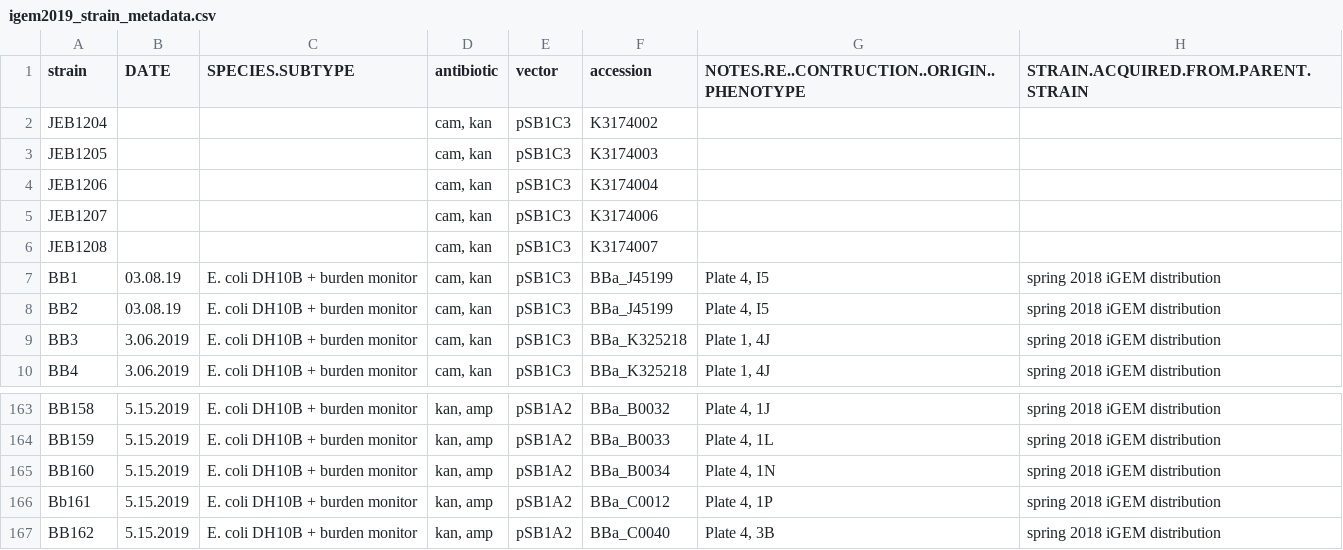
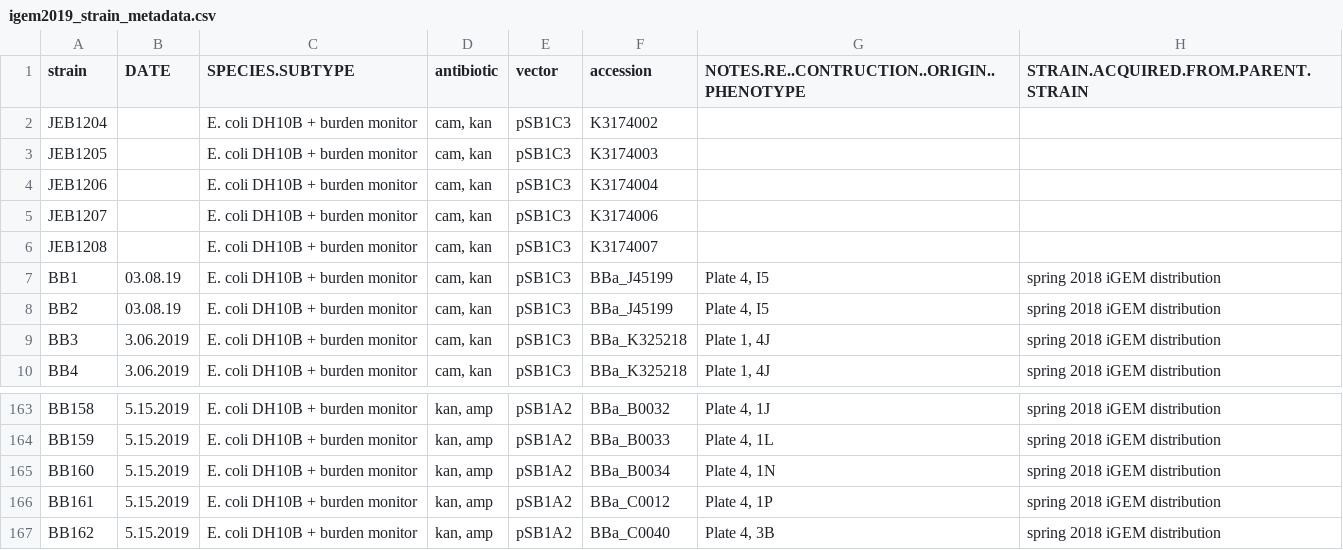
Before and after one commit to JChonpca/igem2019, a CSV file: burden_analysis/igem2019_strain_metadata.csv, drawn as a sheet; only a part is shown, gaps mark what is left out; the diff names each change by its address in the sheet, - before the commit and + after, or states it on an @@ line.

Commit message:
Updated repository organization; continuing work on burden_analysis

```diff
--- a/burden_analysis/igem2019_strain_metadata.csv
+++ b/burden_analysis/igem2019_strain_metadata.csv
-C2:C6 (SPECIES.SUBTYPE): (empty)
+C2:C6 (SPECIES.SUBTYPE): E. coli DH10B + burden monitor
-A166 (strain): Bb161
+A166 (strain): BB161
```
Also changed, not shown: 18 other files.
